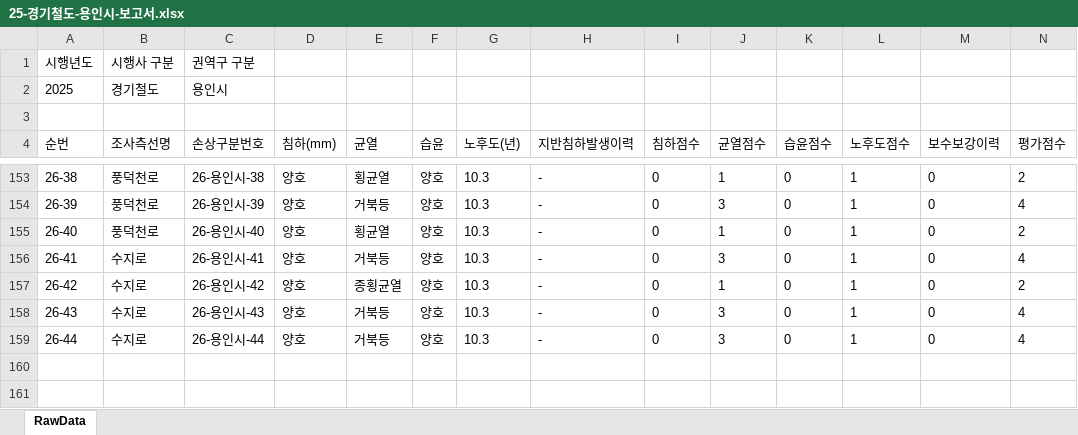
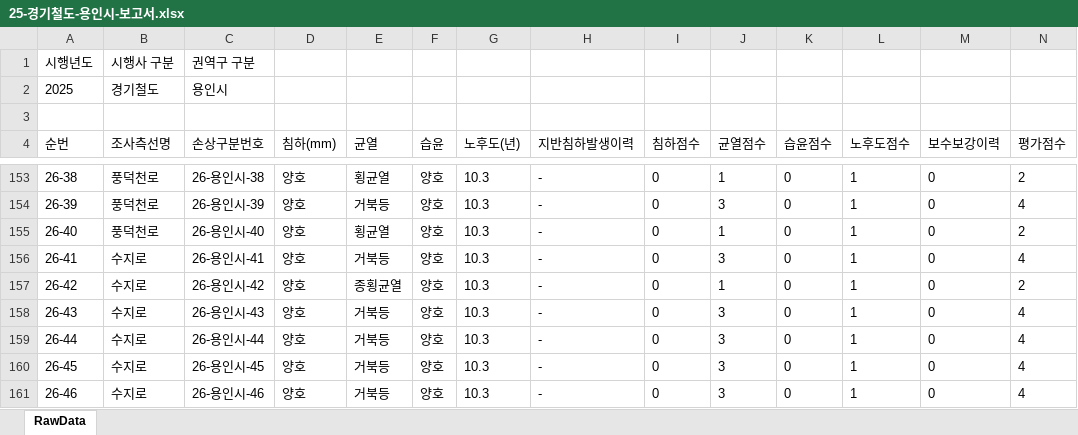
Before and after one commit to JasonYhim/GSMM, an Excel workbook: 25-경기철도-용인시-보고서.xlsx, sheet RawData, drawn as a sheet; only a part is shown, gaps mark what is left out; values as stored, in another font and other column widths than the file's, no borders; rows hold the shown columns only; the diff names each change by its address in the sheet, - before the commit and + after, or states it on an @@ line.

Commit message:
📊 데이터 업데이트 - 25-경기철도-용인시-보고서.xlsx

```diff
--- a/25-경기철도-용인시-보고서.xlsx (sheet RawData)
+++ b/25-경기철도-용인시-보고서.xlsx (sheet RawData)
+row 160: 26-45 | 수지로 | 26-용인시-45 | 양호 | 거북등 | 양호 | 10.3 | - | 0 | 3 | 0 | 1 | 0 | 4
+row 161: 26-46 | 수지로 | 26-용인시-46 | 양호 | 거북등 | 양호 | 10.3 | - | 0 | 3 | 0 | 1 | 0 | 4
```
